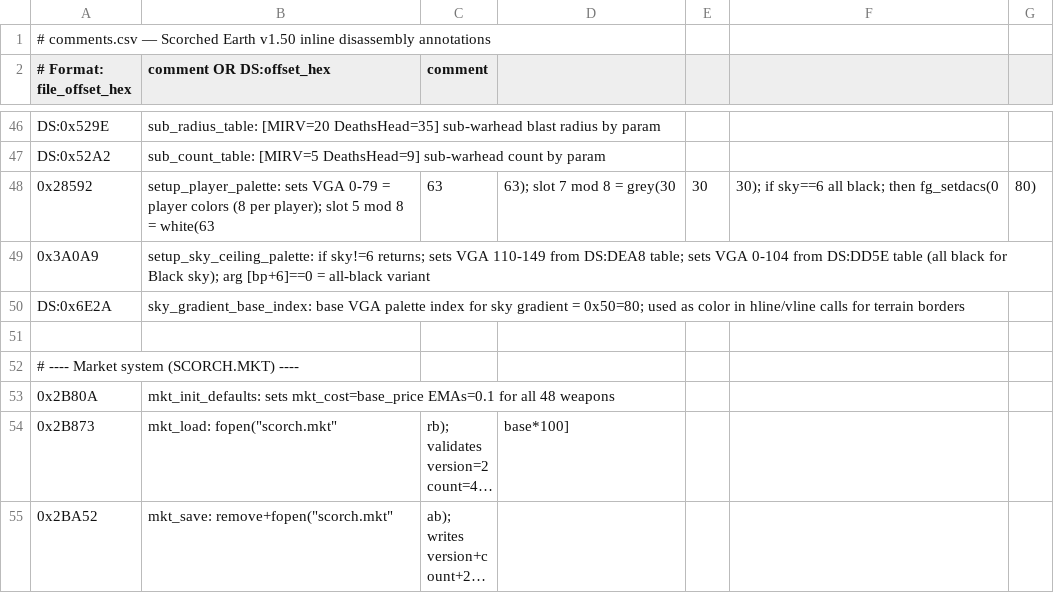
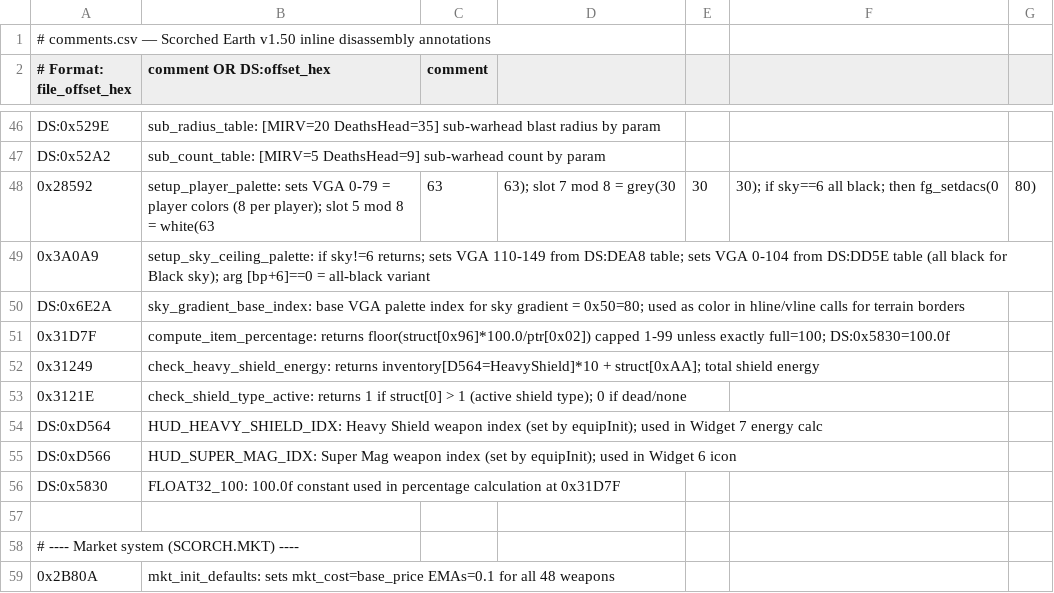
Before and after one commit to vgrichina/scorched-earth, a CSV file: disasm/comments.csv, drawn as a sheet; only a part is shown, gaps mark what is left out; the shorter side is filled out with more unchanged rows; long unchanged cells end in …; the diff names each change by its address in the sheet, - before the commit and + after, or states it on an @@ line.

Commit message:
RE loop session 18: Implement Full Row 2 HUD widgets: All 48 icons extracted from DS:0x3826 into ICONS array (hud.js). All 7 widgets implemented in full mode Row 2: W1 fuel per-mille, W2 battery count+icon(blank w=0)+bar, W3 parachute count+icon(blank)+bar, W4 weapon ammo count+weapon icon+percentage (EXE formula: floor(current×100.0/max) at 0x31D7F, DS:0x5830=100.0f, cap 1-99 unless exactly full), W5 shield count+bar, W6 Super Mag count+icon(DS:D566=52, blank w=0), W7 Heavy Shield energy conditional (EXE: check1 at 0x31249 = inventory[D564=HeavyShield]×10+struct[0xAA], check2 at 0x3121E = shield type active, format "%3d" at DS:0x6479, skip if not enough screen width). Row 1 full mode: weapon icon at E9DE. Row 1 basic: player tank icons with alive/dead colors. WPN constants added: PARACHUTE=42, BATTERY=43, MAG_DEFLECTOR=45, HEAVY_SHIELD=51, SUPER_MAG=52

```diff
--- a/disasm/comments.csv
+++ b/disasm/comments.csv
+row 51: 0x31D7F | compute_item_percentage: returns floor(struct[0x96]*100.0/ptr[0x02]) capped 1-99 unless exactly full=100; DS:0x5830=100.0f
+row 52: 0x31249 | check_heavy_shield_energy: returns inventory[D564=HeavyShield]*10 + struct[0xAA]; total shield energy
+row 53: 0x3121E | check_shield_type_active: returns 1 if struct[0] > 1 (active shield type); 0 if dead/none
+row 54: DS:0xD564 | HUD_HEAVY_SHIELD_IDX: Heavy Shield weapon index (set by equipInit); used in Widget 7 energy calc
+row 55: DS:0xD566 | HUD_SUPER_MAG_IDX: Super Mag weapon index (set by equipInit); used in Widget 6 icon
+row 56: DS:0x5830 | FLOAT32_100: 100.0f constant used in percentage calculation at 0x31D7F
```
Also changed, not shown: disasm/labels.csv, 3 other files.
